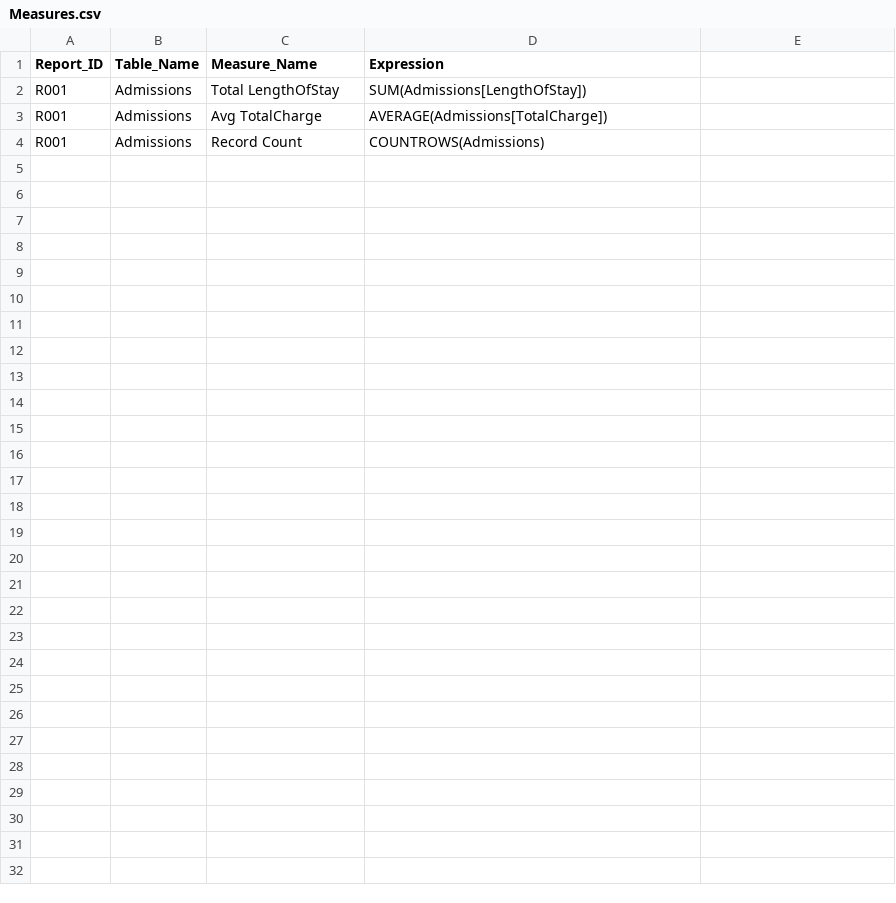
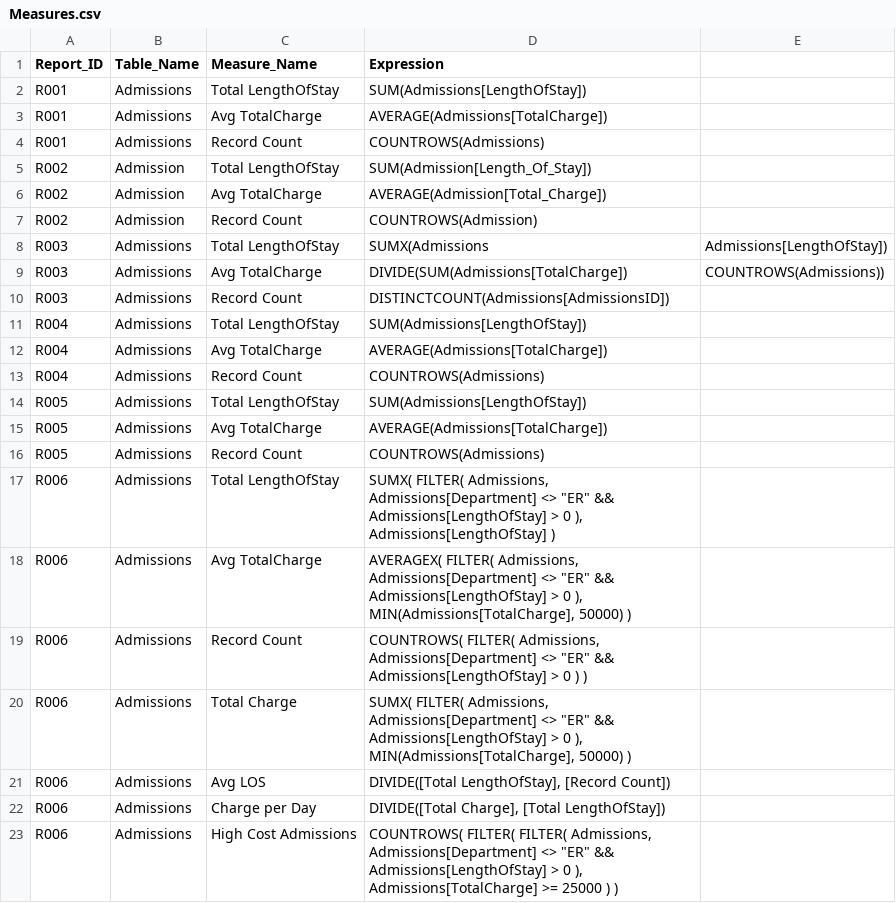
Before and after one commit to DIAscendion/Data_Model_Consolidation, a CSV file: default/Measures.csv, drawn as a sheet; only a part is shown; the diff covers the shown part only; the diff names each change by its address in the sheet, - before the commit and + after, or states it on an @@ line.

Commit message:
Update file: Measures.csv

```diff
--- a/default/Measures.csv
+++ b/default/Measures.csv
+row 5: R002 | Admission | Total LengthOfStay | SUM(Admission[Length_Of_Stay])
+row 6: R002 | Admission | Avg TotalCharge | AVERAGE(Admission[Total_Charge])
+row 7: R002 | Admission | Record Count | COUNTROWS(Admission)
+row 8: R003 | Admissions | Total LengthOfStay | SUMX(Admissions | Admissions[LengthOfStay])
+row 9: R003 | Admissions | Avg TotalCharge | DIVIDE(SUM(Admissions[TotalCharge]) | COUNTROWS(Admissions))
+row 10: R003 | Admissions | Record Count | DISTINCTCOUNT(Admissions[AdmissionsID])
+row 11: R004 | Admissions | Total LengthOfStay | SUM(Admissions[LengthOfStay])
+row 12: R004 | Admissions | Avg TotalCharge | AVERAGE(Admissions[TotalCharge])
+row 13: R004 | Admissions | Record Count | COUNTROWS(Admissions)
+row 14: R005 | Admissions | Total LengthOfStay | SUM(Admissions[LengthOfStay])
+row 15: R005 | Admissions | Avg TotalCharge | AVERAGE(Admissions[TotalCharge])
+row 16: R005 | Admissions | Record Count | COUNTROWS(Admissions)
+row 17: R006 | Admissions | Total LengthOfStay | SUMX( FILTER( Admissions, Admissions[Department] <> "ER" && Admissions[LengthOfStay] > 0 ), Admissions[LengthOfStay] )
+row 18: R006 | Admissions | Avg TotalCharge | AVERAGEX( FILTER( Admissions, Admissions[Department] <> "ER" && Admissions[LengthOfStay] > 0 ), MIN(Admissions[TotalCharge], 50000) )
+row 19: R006 | Admissions | Record Count | COUNTROWS( FILTER( Admissions, Admissions[Department] <> "ER" && Admissions[LengthOfStay] > 0 ) )
+row 20: R006 | Admissions | Total Charge | SUMX( FILTER( Admissions, Admissions[Department] <> "ER" && Admissions[LengthOfStay] > 0 ), MIN(Admissions[TotalCharge], 50000) )
+row 21: R006 | Admissions | Avg LOS | DIVIDE([Total LengthOfStay], [Record Count])
+row 22: R006 | Admissions | Charge per Day | DIVIDE([Total Charge], [Total LengthOfStay])
+row 23: R006 | Admissions | High Cost Admissions | COUNTROWS( FILTER( FILTER( Admissions, Admissions[Department] <> "ER" && Admissions[LengthOfStay] > 0 ), Admissions[TotalCharge] >= 25000 ) )
```
Also changed, not shown: 19 added rows elsewhere in this file.
